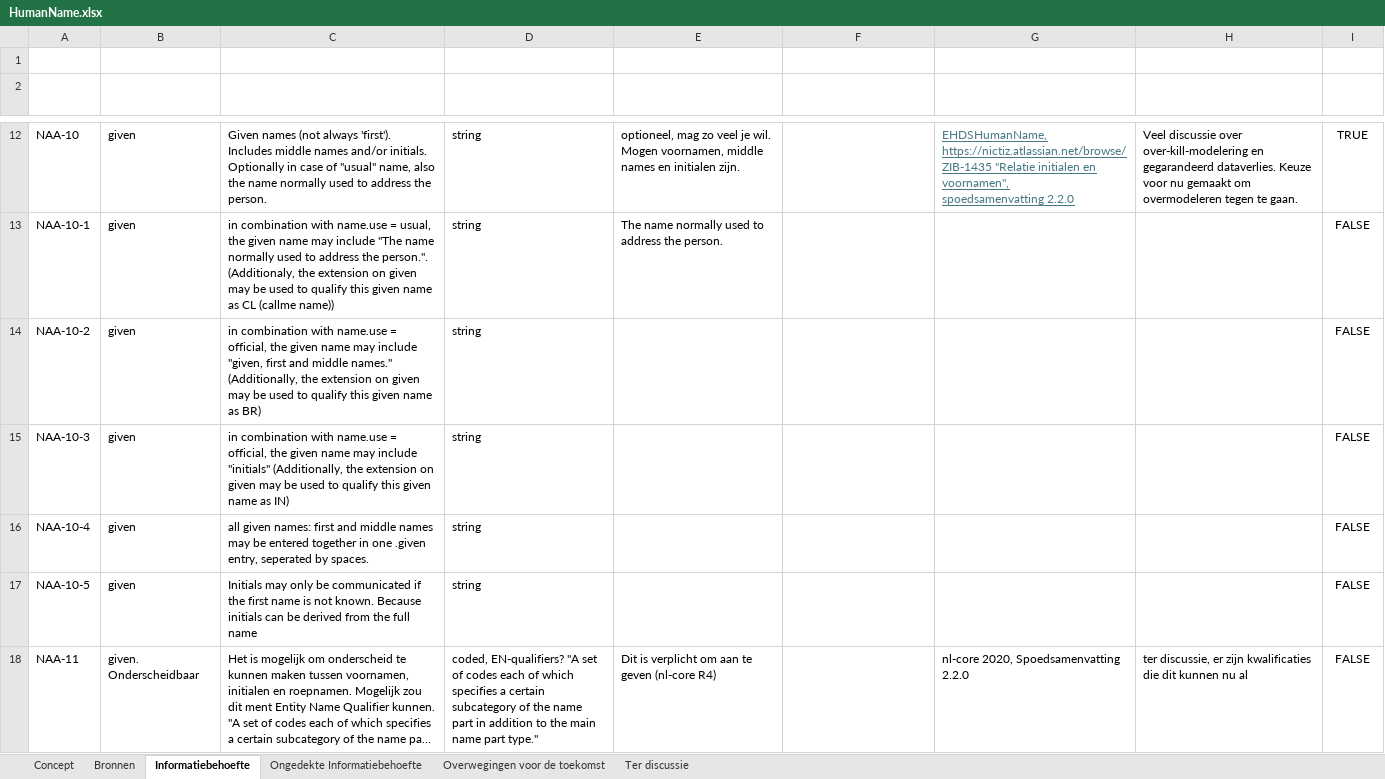
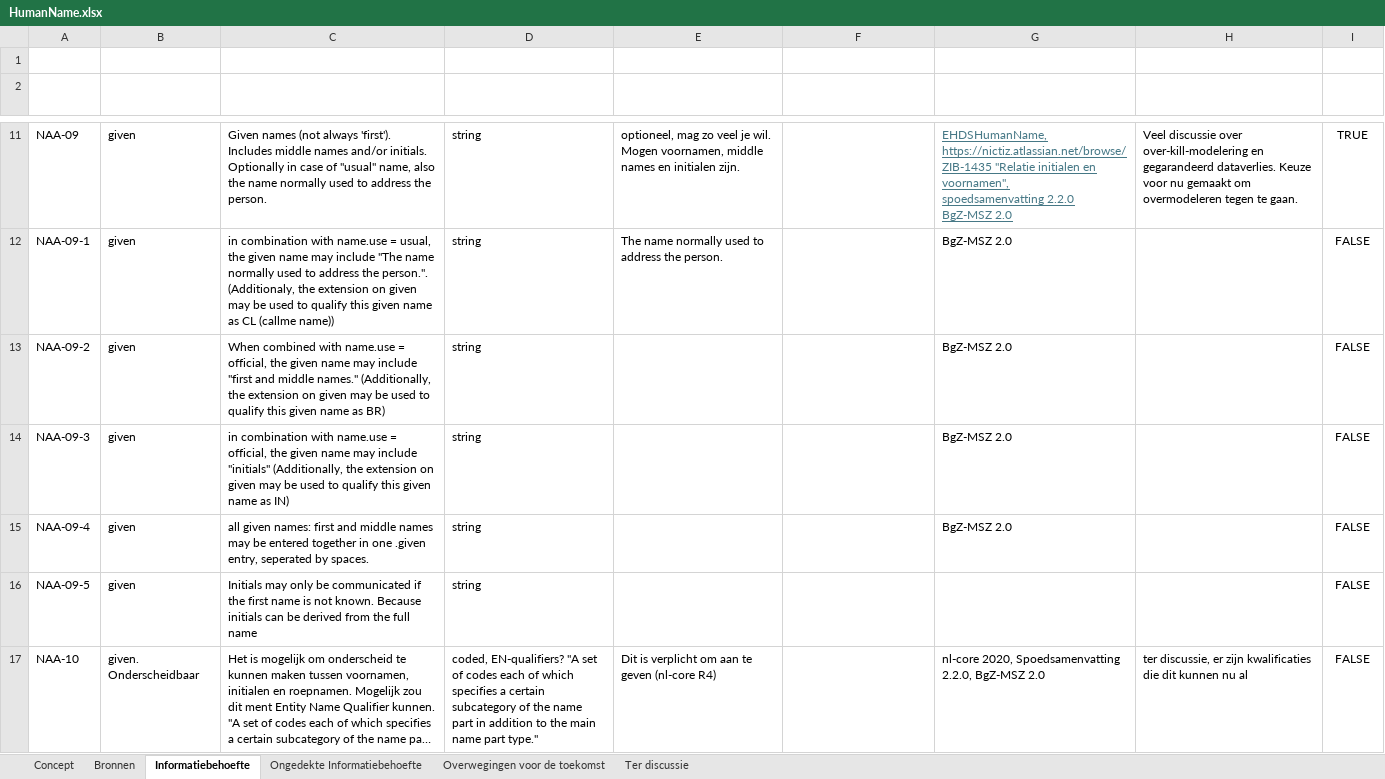
Before and after one commit to Nictiz/GBB-IG, an Excel workbook: input/requirements/HumanName.xlsx, sheet Informatiebehoefte, drawn as a sheet; only a part is shown, gaps mark what is left out; long unchanged cells end in …; values as stored, in another font and other column widths than the file's, no borders; table styles not drawn; addresses are those after the commit; ↵ is a line break in a cell; the diff covers the shown part only; the diff names each change by its address in the sheet, - before the commit and + after, or states it on an @@ line.

Commit message:
HumanName-NICTIZ-48306: NAA-03 (.use;  “official or usual only”) moved to “unmet needs”-tab and list renumbered

```diff
--- a/input/requirements/HumanName.xlsx (sheet Informatiebehoefte)
+++ b/input/requirements/HumanName.xlsx (sheet Informatiebehoefte)
-A11 (Nummer): NAA-10
+A11 (Nummer): NAA-09
-G11 (Herkomst): …spoedsamenvatting 2.2.0
+G11 (Herkomst): …spoedsamenvatting 2.2.0 ↵ BgZ-MSZ 2.0
-A12 (Nummer): NAA-10-1
+A12 (Nummer): NAA-09-1
-G12:G15 (Herkomst): (empty)
+G12:G15 (Herkomst): BgZ-MSZ 2.0
-A13 (Nummer): NAA-10-2
+A13 (Nummer): NAA-09-2
-C13 (Omschrijving): in combination with name.use = official, the given name may include "given, first and middle…
+C13 (Omschrijving): When combined with name.use = official, the given name may include "first and middle…
-A14 (Nummer): NAA-10-3
+A14 (Nummer): NAA-09-3
-A15 (Nummer): NAA-10-4
+A15 (Nummer): NAA-09-4
-A16 (Nummer): NAA-10-5
+A16 (Nummer): NAA-09-5
-A17 (Nummer): NAA-11
+A17 (Nummer): NAA-10
-G17 (Herkomst): nl-core 2020, Spoedsamenvatting 2.2.0
+G17 (Herkomst): nl-core 2020, Spoedsamenvatting 2.2.0, BgZ-MSZ 2.0
```
Also changed, not shown: 3 added rows, 4 removed rows and 35 edited cells elsewhere in this sheet, sheet Ongedekte Informatiebehoefte, sheet Concept, formulas that keep their value.
